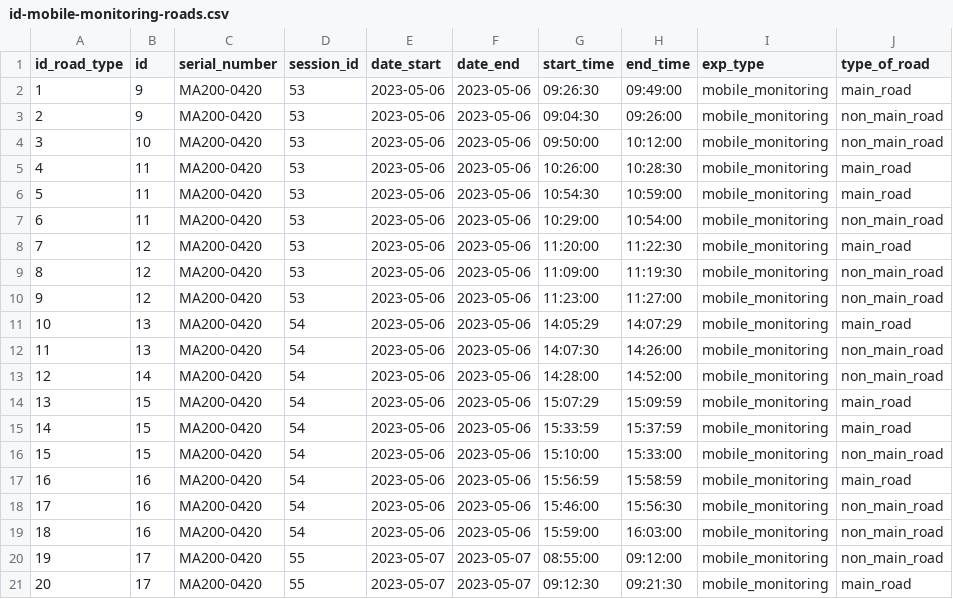
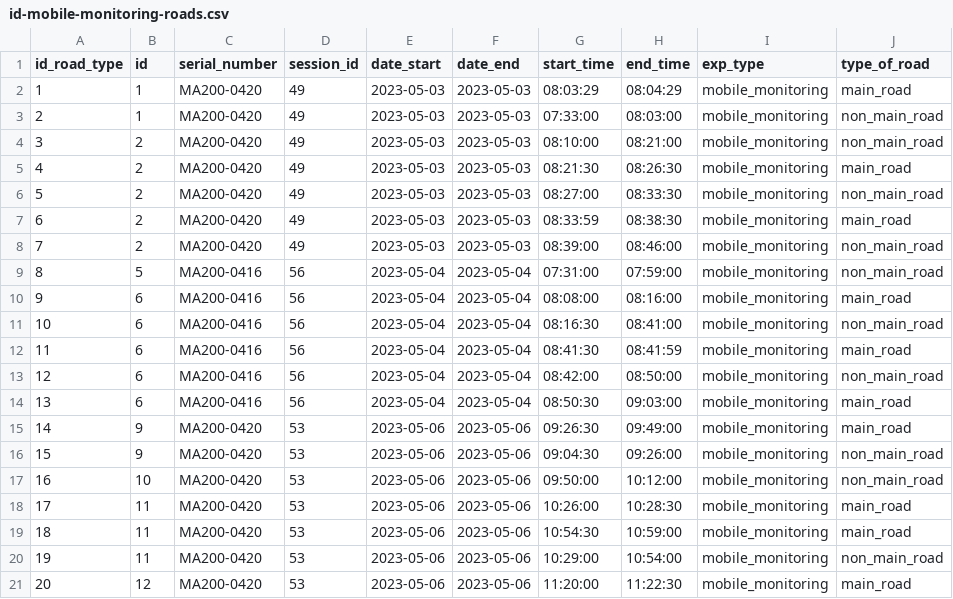
Before and after one commit to Global-Health-Engineering/bcsa, a CSV file: data-raw/metadata/id-mobile-monitoring-roads.csv, drawn as a sheet; only a part is shown; the shorter side is filled out with more unchanged rows; addresses are those after the commit; the diff names each change by its address in the sheet, - before the commit and + after, or states it on an @@ line.

Commit message:
modify mobile monitoring data

```diff
--- a/data-raw/metadata/id-mobile-monitoring-roads.csv
+++ b/data-raw/metadata/id-mobile-monitoring-roads.csv
+row 2: 1 | 1 | MA200-0420 | 49 | 2023-05-03 | 2023-05-03 | 08:03:29 | 08:04:29 | mobile_monitoring | main_road
+row 3: 2 | 1 | MA200-0420 | 49 | 2023-05-03 | 2023-05-03 | 07:33:00 | 08:03:00 | mobile_monitoring | non_main_road
+row 4: 3 | 2 | MA200-0420 | 49 | 2023-05-03 | 2023-05-03 | 08:10:00 | 08:21:00 | mobile_monitoring | non_main_road
+row 5: 4 | 2 | MA200-0420 | 49 | 2023-05-03 | 2023-05-03 | 08:21:30 | 08:26:30 | mobile_monitoring | main_road
+row 6: 5 | 2 | MA200-0420 | 49 | 2023-05-03 | 2023-05-03 | 08:27:00 | 08:33:30 | mobile_monitoring | non_main_road
+row 7: 6 | 2 | MA200-0420 | 49 | 2023-05-03 | 2023-05-03 | 08:33:59 | 08:38:30 | mobile_monitoring | main_road
+row 8: 7 | 2 | MA200-0420 | 49 | 2023-05-03 | 2023-05-03 | 08:39:00 | 08:46:00 | mobile_monitoring | non_main_road
+row 9: 8 | 5 | MA200-0416 | 56 | 2023-05-04 | 2023-05-04 | 07:31:00 | 07:59:00 | mobile_monitoring | non_main_road
+row 10: 9 | 6 | MA200-0416 | 56 | 2023-05-04 | 2023-05-04 | 08:08:00 | 08:16:00 | mobile_monitoring | main_road
+row 11: 10 | 6 | MA200-0416 | 56 | 2023-05-04 | 2023-05-04 | 08:16:30 | 08:41:00 | mobile_monitoring | non_main_road
+row 12: 11 | 6 | MA200-0416 | 56 | 2023-05-04 | 2023-05-04 | 08:41:30 | 08:41:59 | mobile_monitoring | main_road
+row 13: 12 | 6 | MA200-0416 | 56 | 2023-05-04 | 2023-05-04 | 08:42:00 | 08:50:00 | mobile_monitoring | non_main_road
+row 14: 13 | 6 | MA200-0416 | 56 | 2023-05-04 | 2023-05-04 | 08:50:30 | 09:03:00 | mobile_monitoring | main_road
@@ column A (id_road_type) renumbered from row 15 down @@
```
Also changed, not shown: 4 other files.
